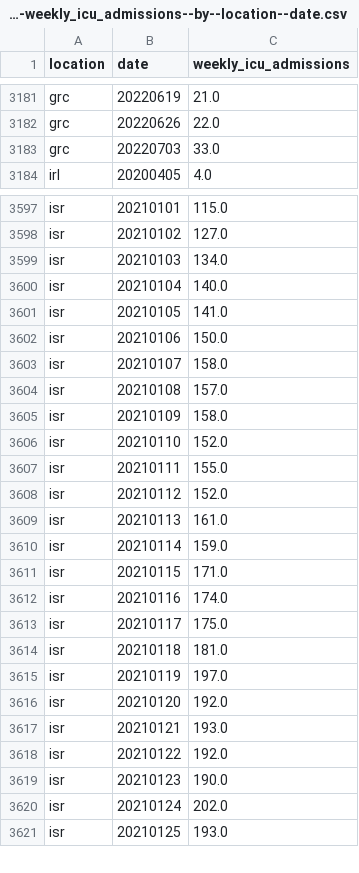
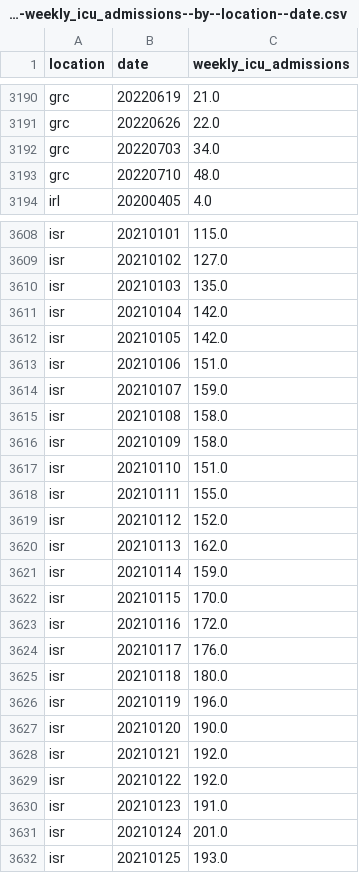
Before and after one commit to open-numbers/ddf--owid--covid_19, a CSV file: ddf--datapoints--weekly_icu_admissions--by--location--date.csv, drawn as a sheet; only a part is shown, gaps mark what is left out; the diff covers the shown part only.

```diff
--- a/ddf--datapoints--weekly_icu_admissions--by--location--date.csv
+++ b/ddf--datapoints--weekly_icu_admissions--by--location--date.csv
@@ -3182,3 +3191,4 @@ grc,20220619,21.0
 grc,20220626,22.0
-grc,20220703,33.0
+grc,20220703,34.0
+grc,20220710,48.0
 irl,20200405,4.0
@@ -3598,24 +3609,24 @@ isr,20210101,115.0
 isr,20210102,127.0
-isr,20210103,134.0
-isr,20210104,140.0
-isr,20210105,141.0
-isr,20210106,150.0
-isr,20210107,158.0
-isr,20210108,157.0
+isr,20210103,135.0
+isr,20210104,142.0
+isr,20210105,142.0
+isr,20210106,151.0
+isr,20210107,159.0
+isr,20210108,158.0
 isr,20210109,158.0
-isr,20210110,152.0
+isr,20210110,151.0
 isr,20210111,155.0
 isr,20210112,152.0
-isr,20210113,161.0
+isr,20210113,162.0
 isr,20210114,159.0
-isr,20210115,171.0
-isr,20210116,174.0
-isr,20210117,175.0
-isr,20210118,181.0
-isr,20210119,197.0
-isr,20210120,192.0
-isr,20210121,193.0
+isr,20210115,170.0
+isr,20210116,172.0
+isr,20210117,176.0
+isr,20210118,180.0
+isr,20210119,196.0
+isr,20210120,190.0
+isr,20210121,192.0
 isr,20210122,192.0
-isr,20210123,190.0
-isr,20210124,202.0
+isr,20210123,191.0
+isr,20210124,201.0
 isr,20210125,193.0
```
Also changed, not shown: 18 added rows and 27 edited cells elsewhere in this file, ddf--datapoints--weekly_hosp_admissions--by--location--date.csv, ddf--datapoints--weekly_hosp_admissions_per_million--by--location--date.csv, 31 other files.
